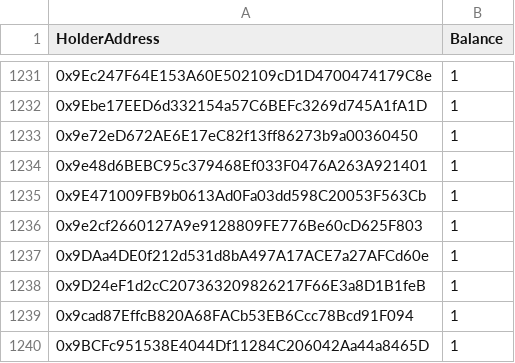
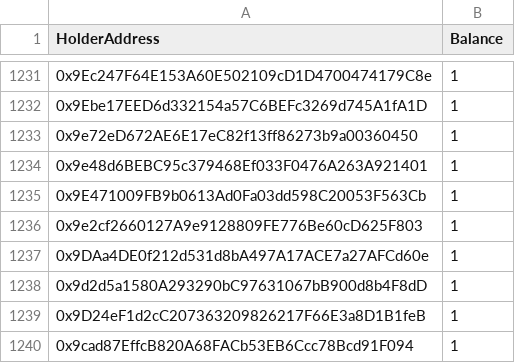
Before and after one commit to marblerace/zoraHolders, a CSV file: data.csv, drawn as a sheet; only a part is shown, gaps mark what is left out; the shorter side is filled out with more unchanged rows.

```diff
--- a/data.csv
+++ b/data.csv
@@ -1237,2 +1237,3 @@ HolderAddress,Balance
 0x9DAa4DE0f212d531d8bA497A17ACE7a27AFCd60e,1
+0x9d2d5a1580A293290bC97631067bB900d8b4F8dD,1
 0x9D24eF1d2cC207363209826217F66E3a8D1B1feB,1
```
Also changed, not shown: progression_data.csv, 4 other files.
